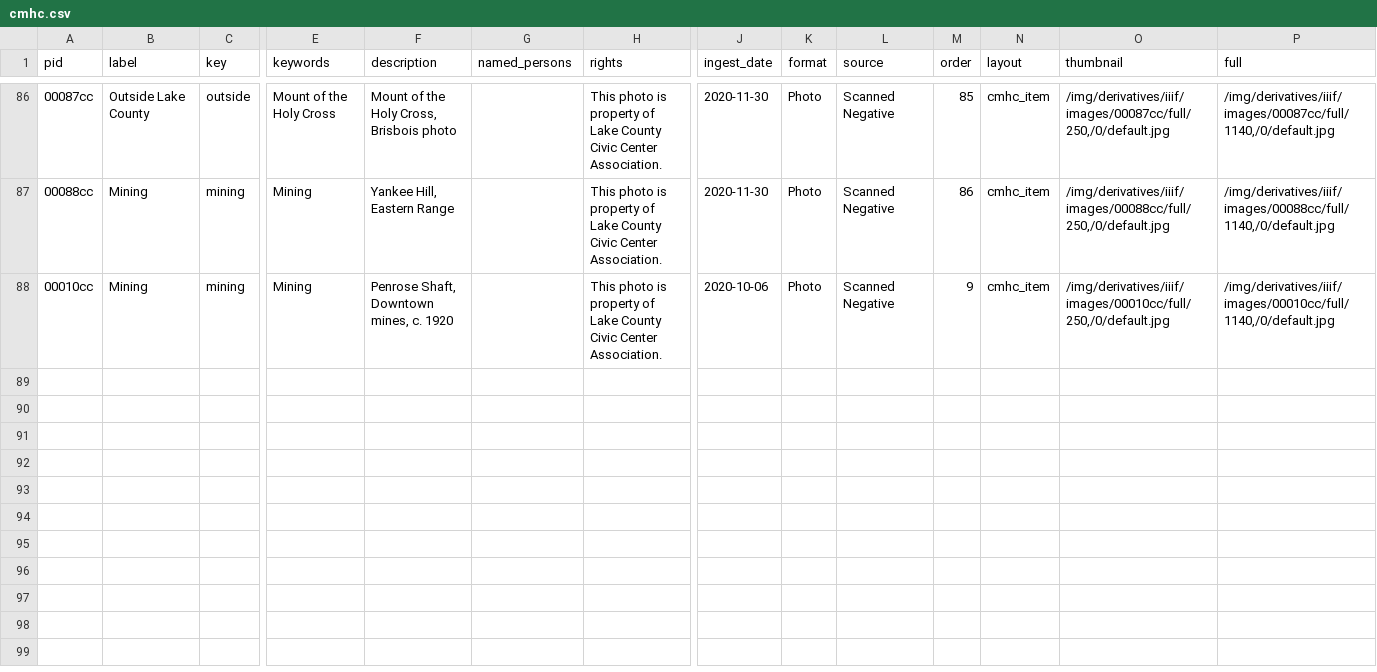
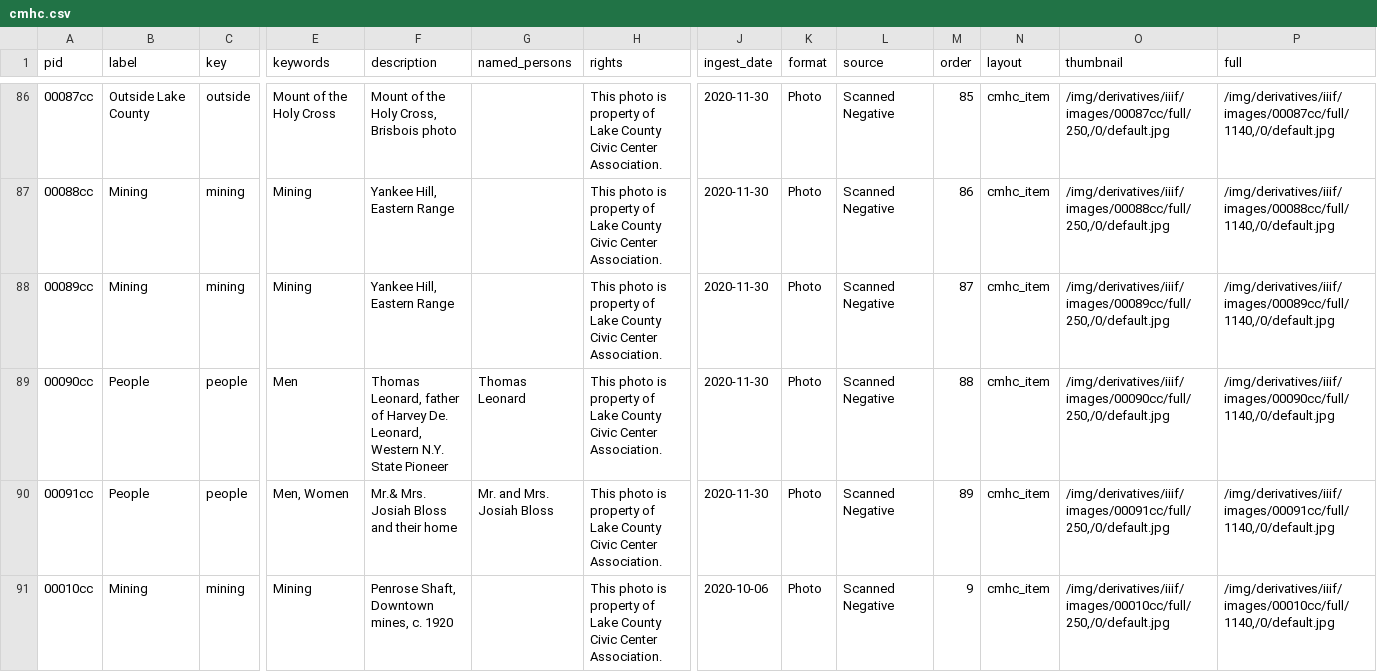
Before and after one commit to lake-county-public-library/cmhc, a CSV file: _data/cmhc.csv, drawn as a sheet; only a part is shown, gaps mark what is left out; rows hold the shown columns only; the diff covers the shown part only; the diff names each change by its address in the sheet, - before the commit and + after, or states it on an @@ line.

Commit message:
Add images 89-100

```diff
--- a/_data/cmhc.csv
+++ b/_data/cmhc.csv
+row 88: 00089cc | Mining | mining | Mining | Yankee Hill, Eastern Range |  | This photo is property of Lake County Civic Center Association. | 2020-11-30 | Photo | Scanned Negative | 87 | cmhc_item | /img/derivatives/iiif/images/00089cc/full/250,/0/default.jpg | /img/derivatives/iiif/images/00089cc/full/1140,/0/default.jpg
+row 89: 00090cc | People | people | Men | Thomas Leonard, father of Harvey De. Leonard, Western N.Y. State Pioneer | Thomas Leonard | This photo is property of Lake County Civic Center Association. | 2020-11-30 | Photo | Scanned Negative | 88 | cmhc_item | /img/derivatives/iiif/images/00090cc/full/250,/0/default.jpg | /img/derivatives/iiif/images/00090cc/full/1140,/0/default.jpg
+row 90: 00091cc | People | people | Men, Women | Mr.& Mrs. Josiah Bloss and their home | Mr. and Mrs. Josiah Bloss | This photo is property of Lake County Civic Center Association. | 2020-11-30 | Photo | Scanned Negative | 89 | cmhc_item | /img/derivatives/iiif/images/00091cc/full/250,/0/default.jpg | /img/derivatives/iiif/images/00091cc/full/1140,/0/default.jpg
```
Also changed, not shown: 9 added rows elsewhere in this file, 14 other files.
